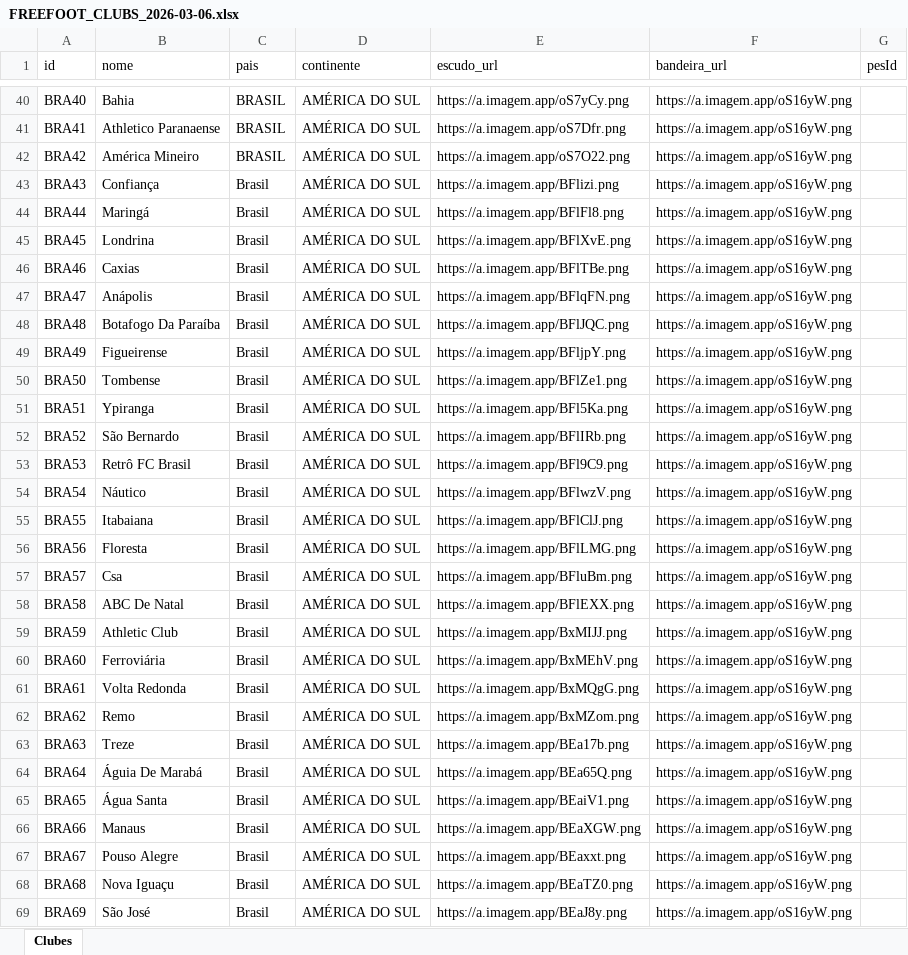
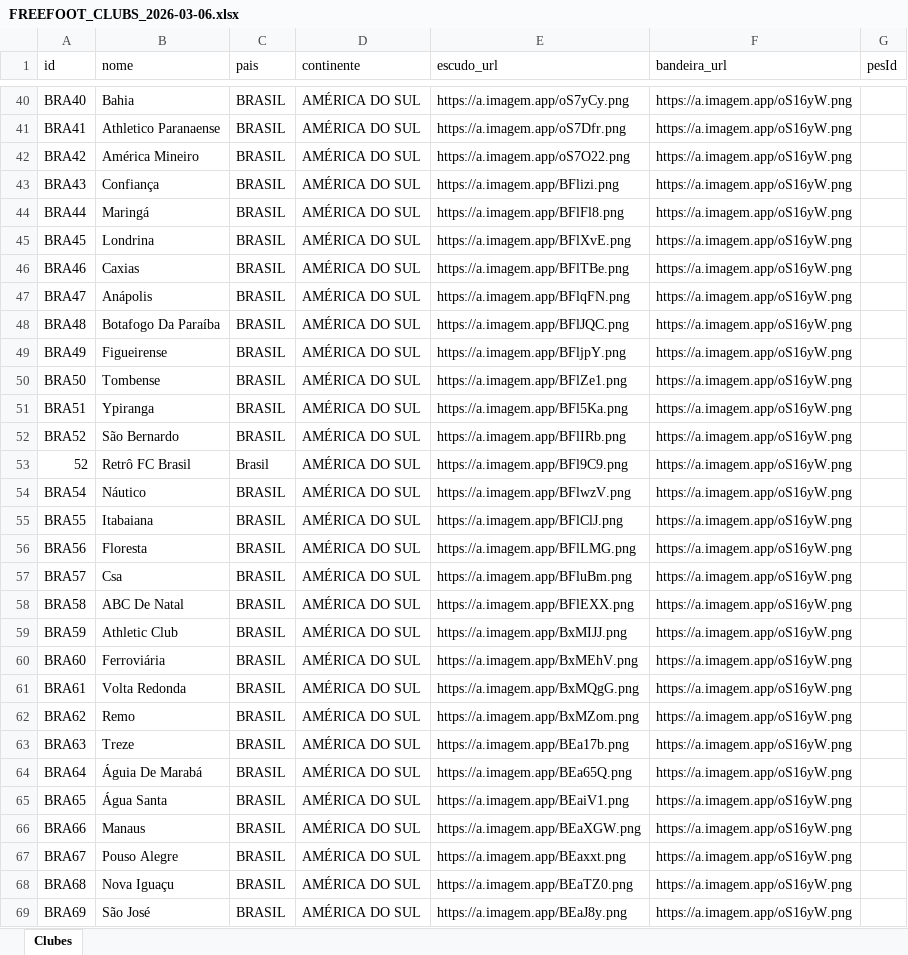
Before and after one commit to FabianoDiCorrea/FREeFOOT-PES-Windows.EXE, an Excel workbook: FREEFOOT_CLUBS_2026-03-06.xlsx, sheet Clubes, drawn as a sheet; only a part is shown, gaps mark what is left out; values as stored, in another font and other column widths than the file's, no borders; the diff covers the shown part only; the diff names each change by its address in the sheet, - before the commit and + after, or states it on an @@ line.

```diff
--- a/FREEFOOT_CLUBS_2026-03-06.xlsx (sheet Clubes)
+++ b/FREEFOOT_CLUBS_2026-03-06.xlsx (sheet Clubes)
-C43:C52 (pais): Brasil
+C43:C52 (pais): BRASIL
-A53 (id): BRA53
+A53 (id): 52
-C54:C69 (pais): Brasil
+C54:C69 (pais): BRASIL
```
Also changed, not shown: 5 added rows, 94 removed rows, 9 moved rows and 162 edited cells elsewhere in this sheet, 4 other files.
